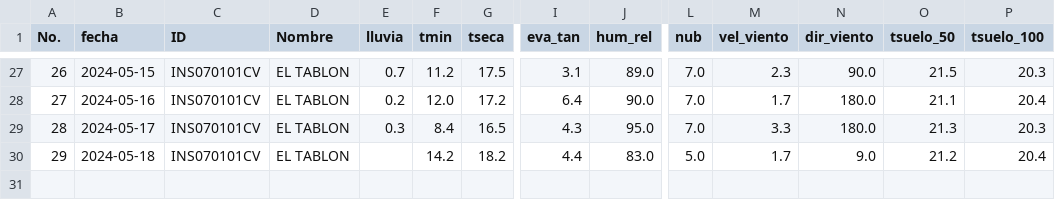
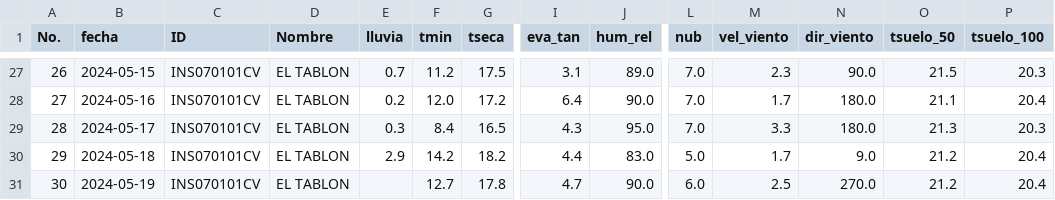
Before and after one commit to Climatologia-INSIVUMEH/monthly_data_by_station_csv, a CSV file: outputcsv/EL TABLON.csv, drawn as a sheet; only a part is shown, gaps mark what is left out; rows hold the shown columns only; the diff names each change by its address in the sheet, - before the commit and + after, or states it on an @@ line.

```diff
--- a/outputcsv/EL TABLON.csv
+++ b/outputcsv/EL TABLON.csv
-E30 (lluvia): (empty)
+E30 (lluvia): 2.9
+row 31: 30 | 2024-05-19 | INS070101CV | EL TABLON |  | 12.7 | 17.8 | 4.7 | 90.0 | 6.0 | 2.5 | 270.0 | 21.2 | 20.4
```
Also changed, not shown: outputcsv/LABOR OVALLE.csv, outputcsv/MORALES MET.csv, 50 other files.
